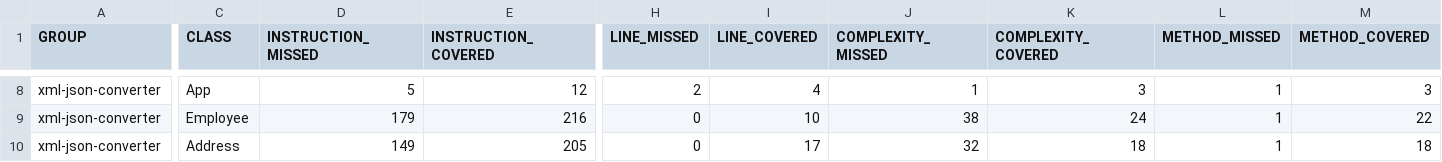
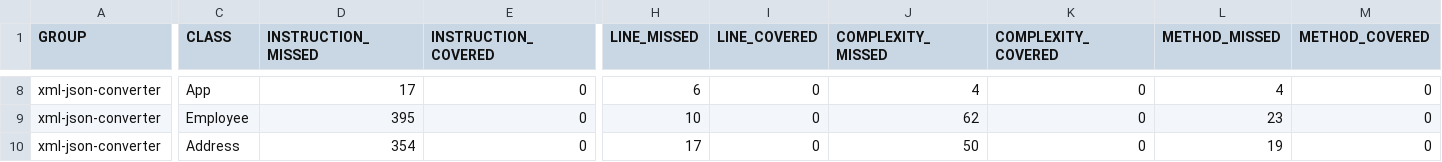
Before and after one commit to codeWriter9/spring-poc, a CSV file: xml-json-converter/code-coverage/jacoco.csv, drawn as a sheet; only a part is shown, gaps mark what is left out; the diff covers the shown part only; the diff names each change by its address in the sheet, - before the commit and + after, or states it on an @@ line.

```diff
--- a/xml-json-converter/code-coverage/jacoco.csv
+++ b/xml-json-converter/code-coverage/jacoco.csv
-D8 (INSTRUCTION_MISSED): 5
+D8 (INSTRUCTION_MISSED): 17
-E8 (INSTRUCTION_COVERED): 12
+E8 (INSTRUCTION_COVERED): 0
-H8 (LINE_MISSED): 2
+H8 (LINE_MISSED): 6
-I8 (LINE_COVERED): 4
+I8 (LINE_COVERED): 0
-J8 (COMPLEXITY_MISSED): 1
+J8 (COMPLEXITY_MISSED): 4
-K8 (COMPLEXITY_COVERED): 3
+K8 (COMPLEXITY_COVERED): 0
-L8 (METHOD_MISSED): 1
+L8 (METHOD_MISSED): 4
-M8 (METHOD_COVERED): 3
+M8 (METHOD_COVERED): 0
-D9 (INSTRUCTION_MISSED): 179
+D9 (INSTRUCTION_MISSED): 395
-E9 (INSTRUCTION_COVERED): 216
+E9 (INSTRUCTION_COVERED): 0
-H9 (LINE_MISSED): 0
+H9 (LINE_MISSED): 10
-I9 (LINE_COVERED): 10
+I9 (LINE_COVERED): 0
-J9 (COMPLEXITY_MISSED): 38
+J9 (COMPLEXITY_MISSED): 62
-K9 (COMPLEXITY_COVERED): 24
+K9 (COMPLEXITY_COVERED): 0
-L9 (METHOD_MISSED): 1
+L9 (METHOD_MISSED): 23
-M9 (METHOD_COVERED): 22
+M9 (METHOD_COVERED): 0
-D10 (INSTRUCTION_MISSED): 149
+D10 (INSTRUCTION_MISSED): 354
-E10 (INSTRUCTION_COVERED): 205
+E10 (INSTRUCTION_COVERED): 0
-H10 (LINE_MISSED): 0
+H10 (LINE_MISSED): 17
-I10 (LINE_COVERED): 17
+I10 (LINE_COVERED): 0
-J10 (COMPLEXITY_MISSED): 32
+J10 (COMPLEXITY_MISSED): 50
-K10 (COMPLEXITY_COVERED): 18
+K10 (COMPLEXITY_COVERED): 0
-L10 (METHOD_MISSED): 1
+L10 (METHOD_MISSED): 19
-M10 (METHOD_COVERED): 18
+M10 (METHOD_COVERED): 0
```
Also changed, not shown: 46 edited cells elsewhere in this file, 7 other files.
